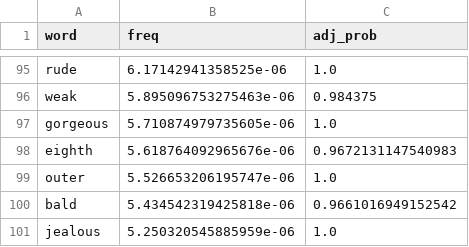
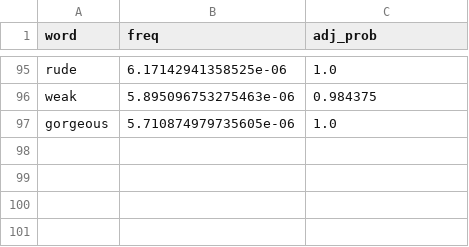
Before and after one commit to MarvinLvn/ChildDirectedSyntacticTest, a CSV file: data/word_candidates/adjs.csv, drawn as a sheet; only a part is shown, gaps mark what is left out; the diff names each change by its address in the sheet, - before the commit and + after, or states it on an @@ line.

```diff
--- a/data/word_candidates/adjs.csv
+++ b/data/word_candidates/adjs.csv
-row 98: eighth | 5.618764092965676e-06 | 0.9672131147540983
-row 99: outer | 5.526653206195747e-06 | 1.0
-row 100: bald | 5.434542319425818e-06 | 0.9661016949152542
-row 101: jealous | 5.250320545885959e-06 | 1.0
```
Also changed, not shown: data/tasks/anaphor_gender_agreement.csv, data/tasks/anaphor_number_agreement.csv, 15 other files.
